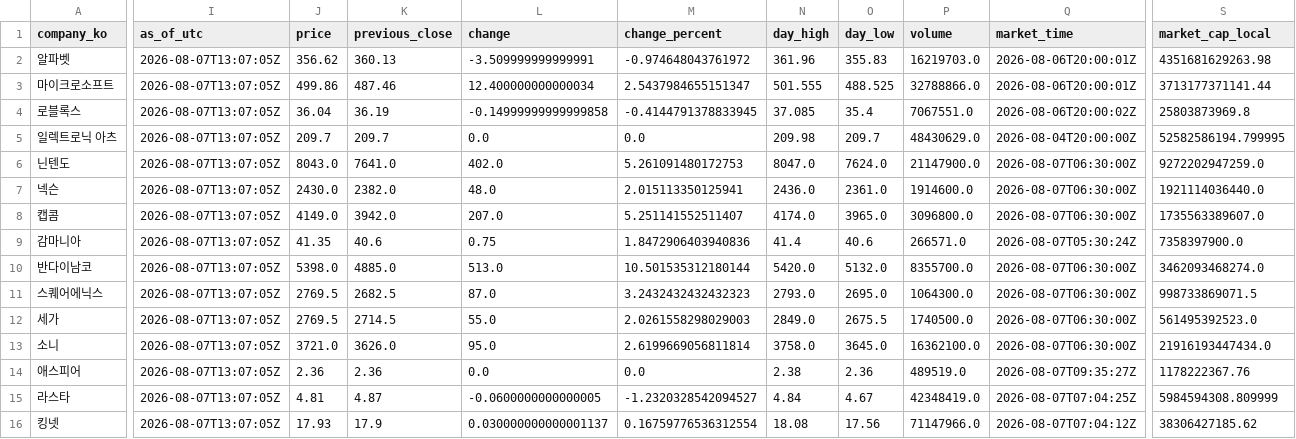
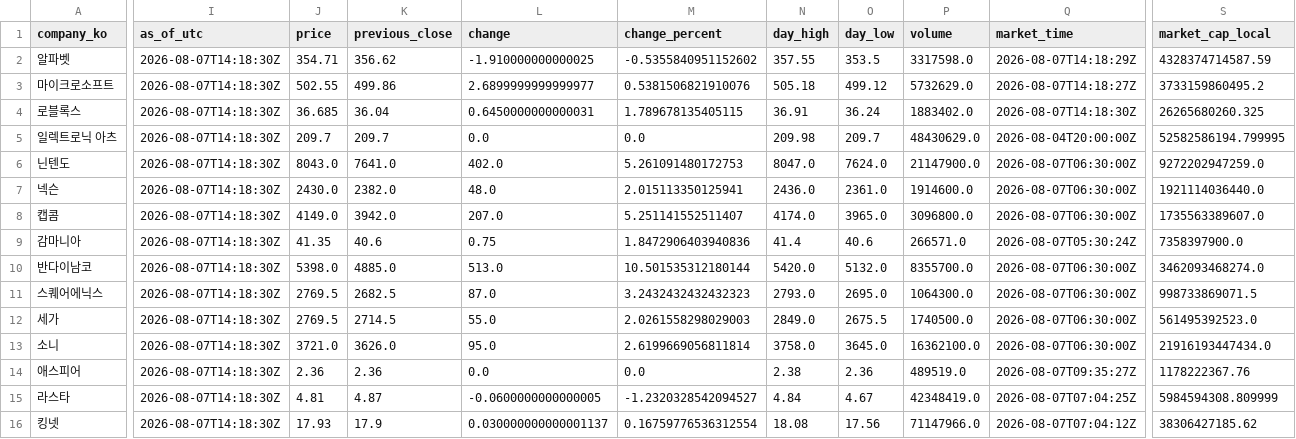
Before and after one commit to NK-rbdautobot/global-game-stock-dashboard, a CSV file: docs/data/market_quotes.csv, drawn as a sheet; only a part is shown, gaps mark what is left out; the diff covers the shown part only; the diff names each change by its address in the sheet, - before the commit and + after, or states it on an @@ line.

```diff
--- a/docs/data/market_quotes.csv
+++ b/docs/data/market_quotes.csv
-I2:I16 (as_of_utc): 2026-08-07T13:07:05Z
+I2:I16 (as_of_utc): 2026-08-07T14:18:30Z
-J2 (price): 356.62
+J2 (price): 354.71
-K2 (previous_close): 360.13
+K2 (previous_close): 356.62
-L2 (change): -3.509999999999991
+L2 (change): -1.910000000000025
-M2 (change_percent): -0.974648043761972
+M2 (change_percent): -0.5355840951152602
-N2 (day_high): 361.96
+N2 (day_high): 357.55
-O2 (day_low): 355.83
+O2 (day_low): 353.5
-P2 (volume): 16219703.0
+P2 (volume): 3317598.0
-Q2 (market_time): 2026-08-06T20:00:01Z
+Q2 (market_time): 2026-08-07T14:18:29Z
-S2 (market_cap_local): 4351681629263.98
+S2 (market_cap_local): 4328374714587.59
-J3 (price): 499.86
+J3 (price): 502.55
-K3 (previous_close): 487.46
+K3 (previous_close): 499.86
-L3 (change): 12.400000000000034
+L3 (change): 2.6899999999999977
-M3 (change_percent): 2.5437984655151347
+M3 (change_percent): 0.5381506821910076
-N3 (day_high): 501.555
+N3 (day_high): 505.18
-O3 (day_low): 488.525
+O3 (day_low): 499.12
-P3 (volume): 32788866.0
+P3 (volume): 5732629.0
-Q3 (market_time): 2026-08-06T20:00:01Z
+Q3 (market_time): 2026-08-07T14:18:27Z
-S3 (market_cap_local): 3713177371141.44
+S3 (market_cap_local): 3733159860495.2
-J4 (price): 36.04
+J4 (price): 36.685
-K4 (previous_close): 36.19
+K4 (previous_close): 36.04
-L4 (change): -0.14999999999999858
+L4 (change): 0.6450000000000031
-M4 (change_percent): -0.4144791378833945
+M4 (change_percent): 1.789678135405115
-N4 (day_high): 37.085
+N4 (day_high): 36.91
-O4 (day_low): 35.4
+O4 (day_low): 36.24
-P4 (volume): 7067551.0
+P4 (volume): 1883402.0
-Q4 (market_time): 2026-08-06T20:00:02Z
+Q4 (market_time): 2026-08-07T14:18:30Z
-S4 (market_cap_local): 25803873969.8
+S4 (market_cap_local): 26265680260.325
```
Also changed, not shown: 75 edited cells elsewhere in this file, 2 other files.
